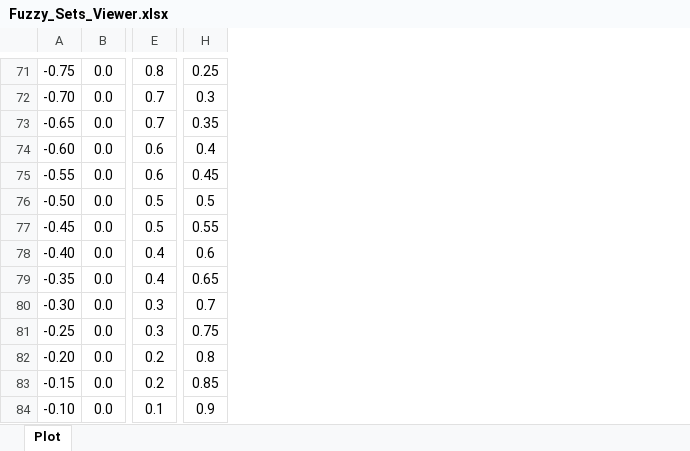
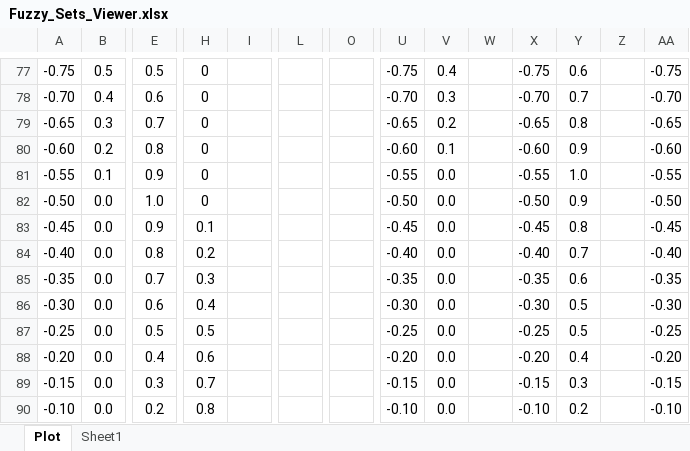
Before and after one commit to PeterFred/InvertedPendulum, an Excel workbook: Fuzzy_Sets_Viewer.xlsx, sheet Plot, drawn as a sheet; only a part is shown, gaps mark what is left out; values as stored, in another font and other column widths than the file's, no borders; charts and pictures not drawn; addresses are those after the commit; the diff covers the shown part only; the diff names each change by its address in the sheet, - before the commit and + after, or states it on an @@ line.

```diff
--- a/Fuzzy_Sets_Viewer.xlsx (sheet Plot)
+++ b/Fuzzy_Sets_Viewer.xlsx (sheet Plot)
+sheet tab: Sheet1
+column I, empty
+column L, empty
+column O, empty
+column U, rows 77-90: -0.75 | -0.70 | -0.65 | -0.60 | -0.55 | -0.50 | -0.45 | -0.40 | -0.35 | -0.30 | -0.25 | -0.20 | -0.15 | -0.10
+column V, rows 77-90: 0.4 | 0.3 | 0.2 | 0.1 | 0.0 | 0.0 | 0.0 | 0.0 | 0.0 | 0.0 | 0.0 | 0.0 | 0.0 | 0.0
+column W, empty
+column X, rows 77-90: -0.75 | -0.70 | -0.65 | -0.60 | -0.55 | -0.50 | -0.45 | -0.40 | -0.35 | -0.30 | -0.25 | -0.20 | -0.15 | -0.10
+column Y, rows 77-90: 0.6 | 0.7 | 0.8 | 0.9 | 1.0 | 0.9 | 0.8 | 0.7 | 0.6 | 0.5 | 0.5 | 0.4 | 0.3 | 0.2
+column Z, empty
+column AA, rows 77-90: -0.75 | -0.70 | -0.65 | -0.60 | -0.55 | -0.50 | -0.45 | -0.40 | -0.35 | -0.30 | -0.25 | -0.20 | -0.15 | -0.10
-B77: 0.0
+B77: 0.5
-E77: 0.8
+E77: 0.5
-H77: 0.25
+H77: 0
-B78: 0.0
+B78: 0.4
-E78: 0.7
+E78: 0.6
-H78: 0.3
+H78: 0
-B79: 0.0
+B79: 0.3
-H79: 0.35
+H79: 0
-B80: 0.0
+B80: 0.2
-E80: 0.6
+E80: 0.8
-H80: 0.4
+H80: 0
-B81: 0.0
+B81: 0.1
-E81: 0.6
+E81: 0.9
-H81: 0.45
+H81: 0
-E82: 0.5
+E82: 1.0
-H82: 0.5
+H82: 0
-E83: 0.5
+E83: 0.9
-H83: 0.55
+H83: 0.1
-E84: 0.4
+E84: 0.8
-H84: 0.6
+H84: 0.2
-E85: 0.4
+E85: 0.7
-H85: 0.65
+H85: 0.3
-E86: 0.3
+E86: 0.6
-H86: 0.7
+H86: 0.4
-E87: 0.3
+E87: 0.5
-H87: 0.75
+H87: 0.5
-E88: 0.2
+E88: 0.4
-H88: 0.8
+H88: 0.6
-E89: 0.2
+E89: 0.3
-H89: 0.85
+H89: 0.7
-E90: 0.1
+E90: 0.2
-H90: 0.9
+H90: 0.8
```
Also changed, not shown: 6 added rows, 12 added columns, 2 removed columns, 186 edited cells and merged cells elsewhere in this sheet, formulas that keep their value, charts or pictures, 9 other files.
